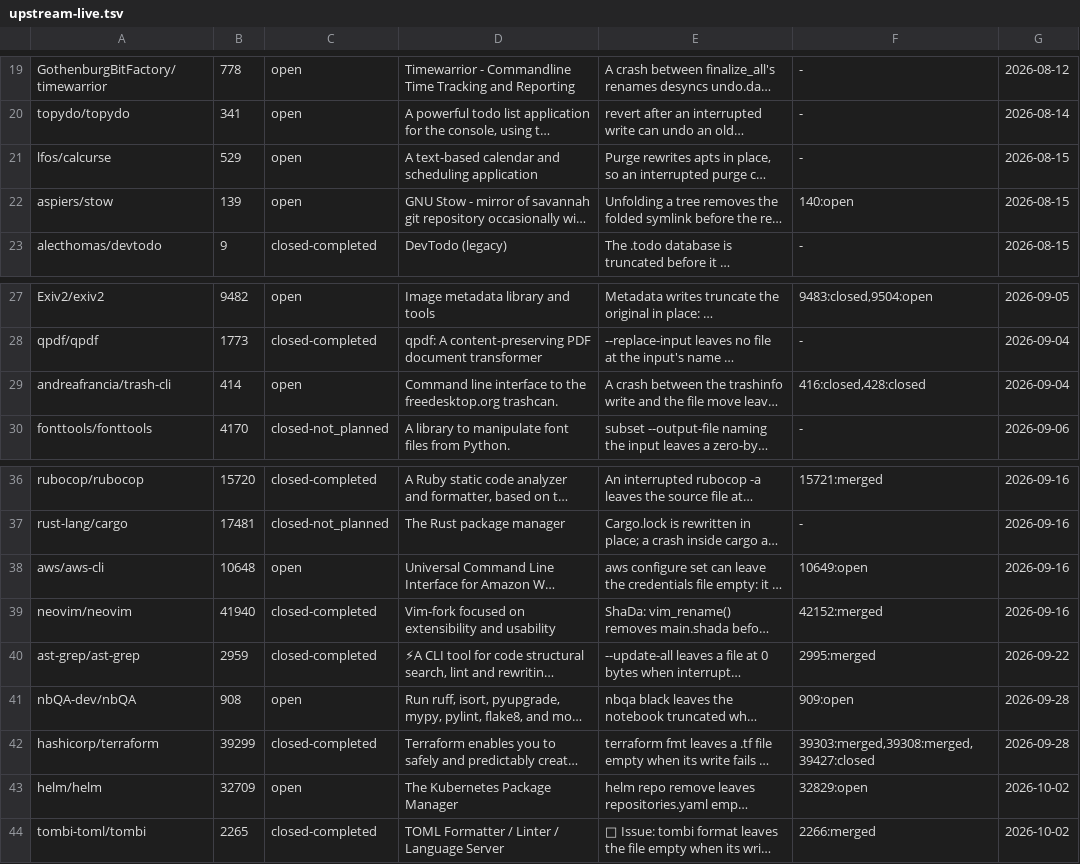
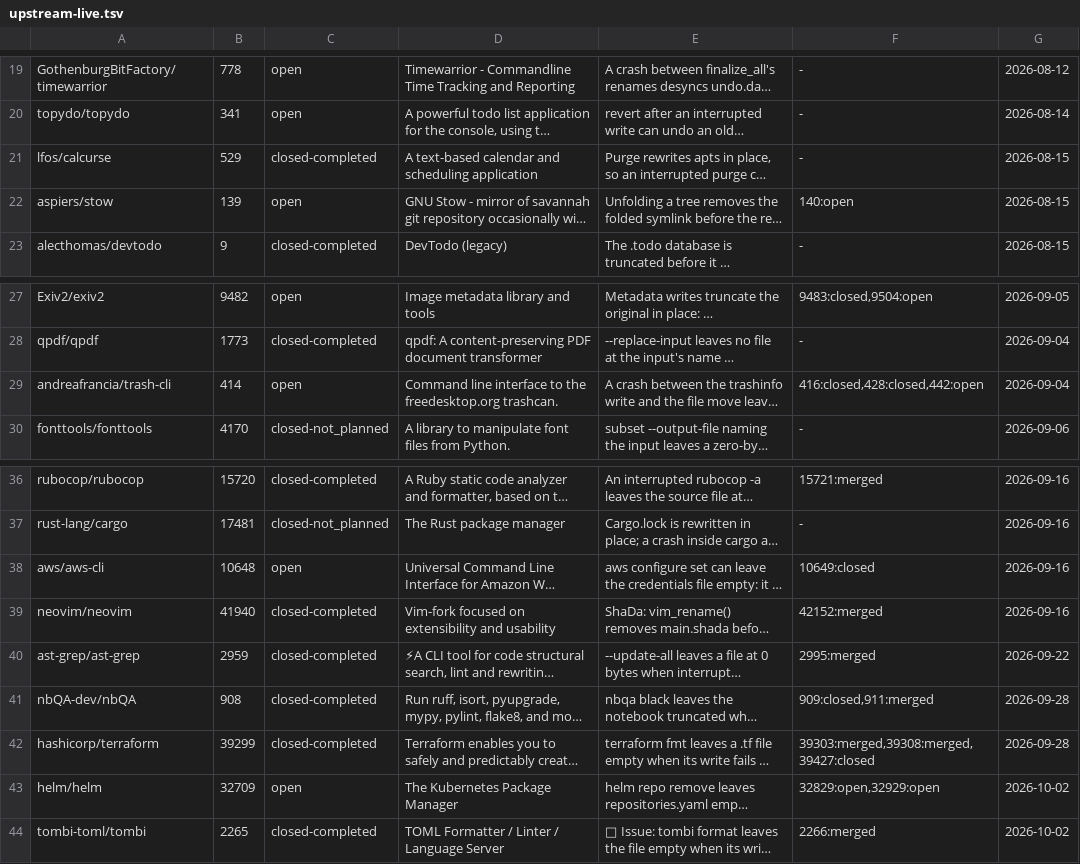
Before and after one commit to yottayoshida/sideeye, a TSV file: spike/upstream-live.tsv, drawn as a sheet; only a part is shown, gaps mark what is left out; long unchanged cells end in …; the diff names each change by its address in the sheet, - before the commit and + after, or states it on an @@ line.

```diff
--- a/spike/upstream-live.tsv
+++ b/spike/upstream-live.tsv
-C21: open
+C21: closed-completed
-F29: 416:closed,428:closed
+F29: 416:closed,428:closed,442:open
-F38: 10649:open
+F38: 10649:closed
-C41: open
+C41: closed-completed
-F41: 909:open
+F41: 909:closed,911:merged
-F43: 32829:open
+F43: 32829:open,32929:open
```
Also changed, not shown: 1 other file.
